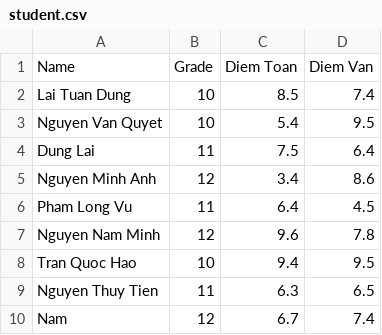
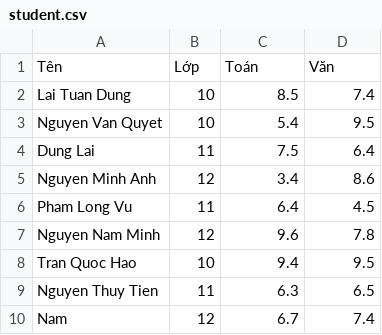
Before and after one commit to thanhtuanlk11/python, a CSV file: QuanLyWordExcel/student.csv, drawn as a sheet.

```diff
--- a/QuanLyWordExcel/student.csv
+++ b/QuanLyWordExcel/student.csv
@@ -1,2 +1,2 @@
-Name,Grade,Diem Toan,Diem Van
+Tên,Lớp,Toán,Văn
 Lai Tuan Dung,10,8.5,7.4
```
Also changed, not shown: 1 other file.
